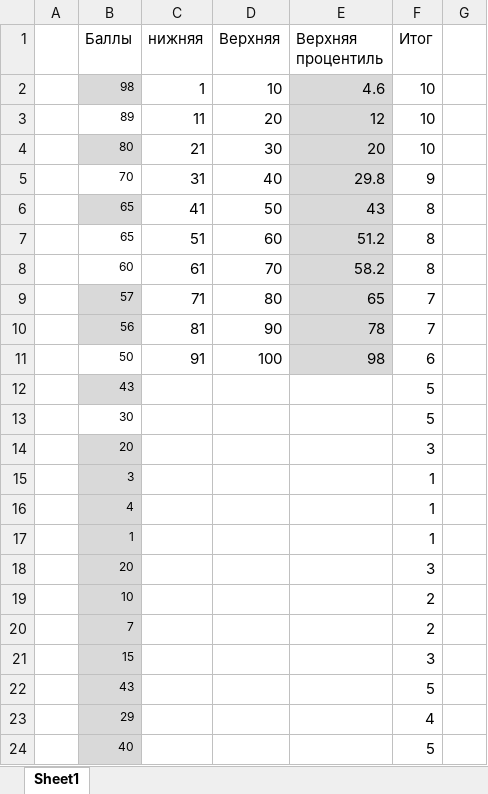
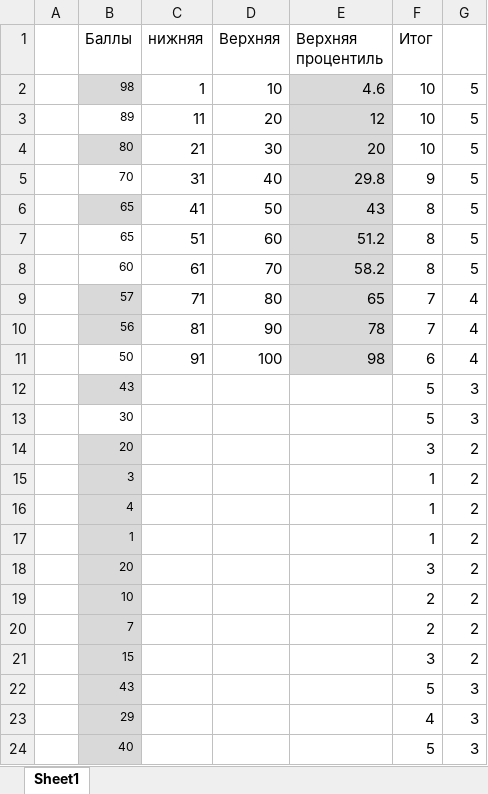
Before and after one commit to avtishin/macro201, an Excel workbook: Scores_ex.xlsx, sheet Sheet1, drawn as a sheet; values as stored, in another font and other column widths than the file's, no borders; table styles not drawn; the diff names each change by its address in the sheet, - before the commit and + after, or states it on an @@ line.

Commit message:
15

```diff
--- a/Scores_ex.xlsx (sheet Sheet1)
+++ b/Scores_ex.xlsx (sheet Sheet1)
-G2:G8: (empty)
+G2:G8: 5
-G9:G11: (empty)
+G9:G11: 4
-G12:G13: (empty)
+G12:G13: 3
-G14:G21: (empty)
+G14:G21: 2
-G22:G24: (empty)
+G22:G24: 3
```
